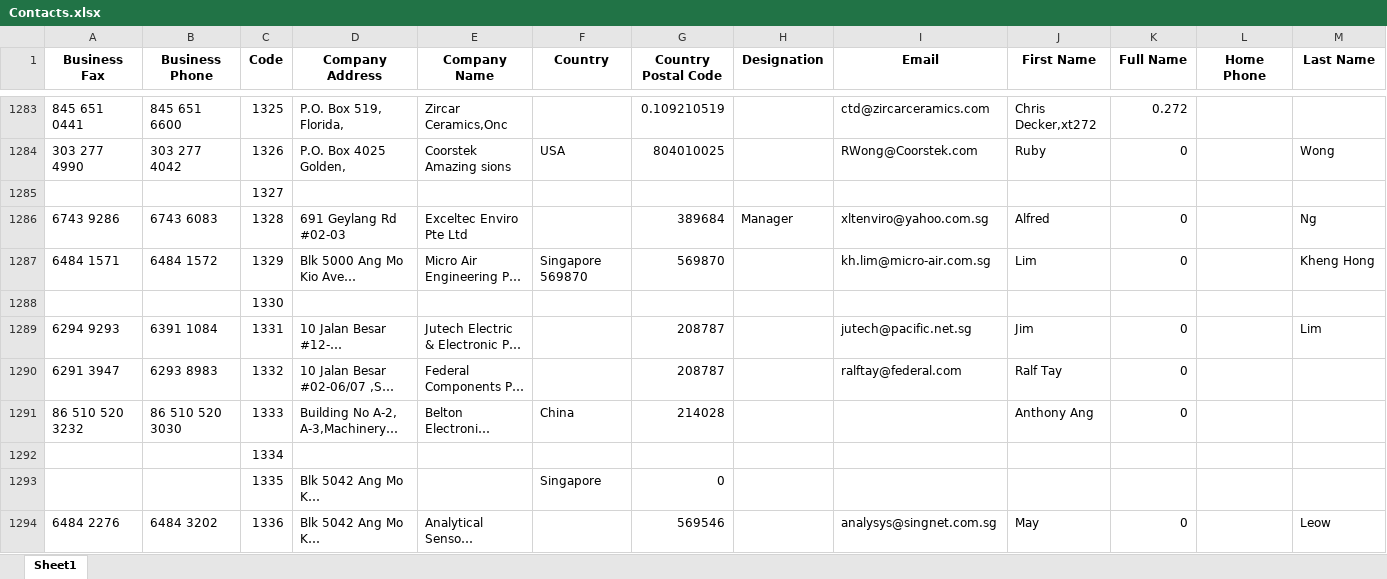
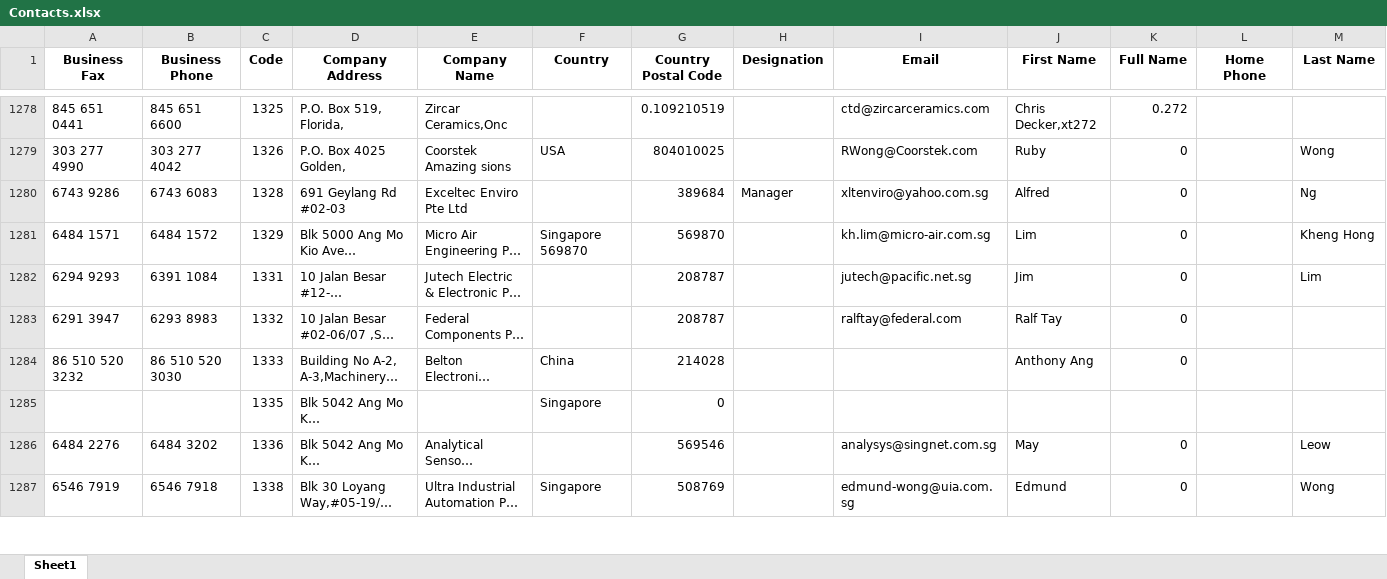
Before and after one commit to ramaibz/cleaning-contact, an Excel workbook: Contacts.xlsx, sheet Sheet1, drawn as a sheet; only a part is shown, gaps mark what is left out; the shorter side is filled out with more unchanged rows; long unchanged cells end in …; values as stored, in another font and other column widths than the file's, no borders; rows hold the shown columns only; the diff covers the shown part only; the diff names each change by its address in the sheet, - before the commit and + after, or states it on an @@ line.

Commit message:
edited some value

```diff
--- a/Contacts.xlsx (sheet Sheet1)
+++ b/Contacts.xlsx (sheet Sheet1)
-row 1285:  |  | 1327
-row 1288:  |  | 1330
-row 1292:  |  | 1334
```
Also changed, not shown: 25 removed rows elsewhere in this sheet, 1 other file.
